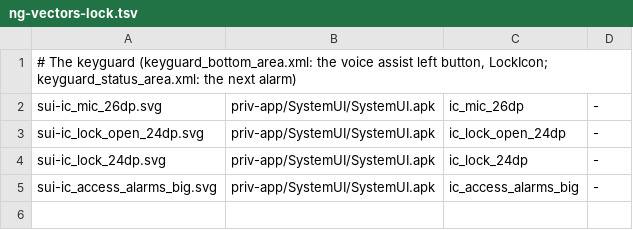
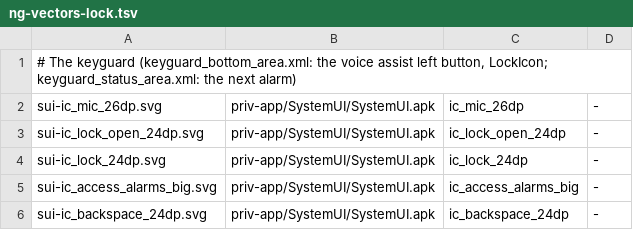
Before and after one commit to szabolevi98/android-time-machine, a TSV file: docs/data/ng-vectors-lock.tsv, drawn as a sheet.

```diff
--- a/docs/data/ng-vectors-lock.tsv
+++ b/docs/data/ng-vectors-lock.tsv
@@ -5 +5,2 @@ sui-ic_lock_24dp.svg	priv-app/SystemUI/SystemUI.apk	ic_lock_24dp	-
 sui-ic_access_alarms_big.svg	priv-app/SystemUI/SystemUI.apk	ic_access_alarms_big	-
+sui-ic_backspace_24dp.svg	priv-app/SystemUI/SystemUI.apk	ic_backspace_24dp	-
```
Also changed, not shown: docs/data/ng-vectors-settings.tsv, docs/reports/assets/7.1.2.tsv, 18 other files.
